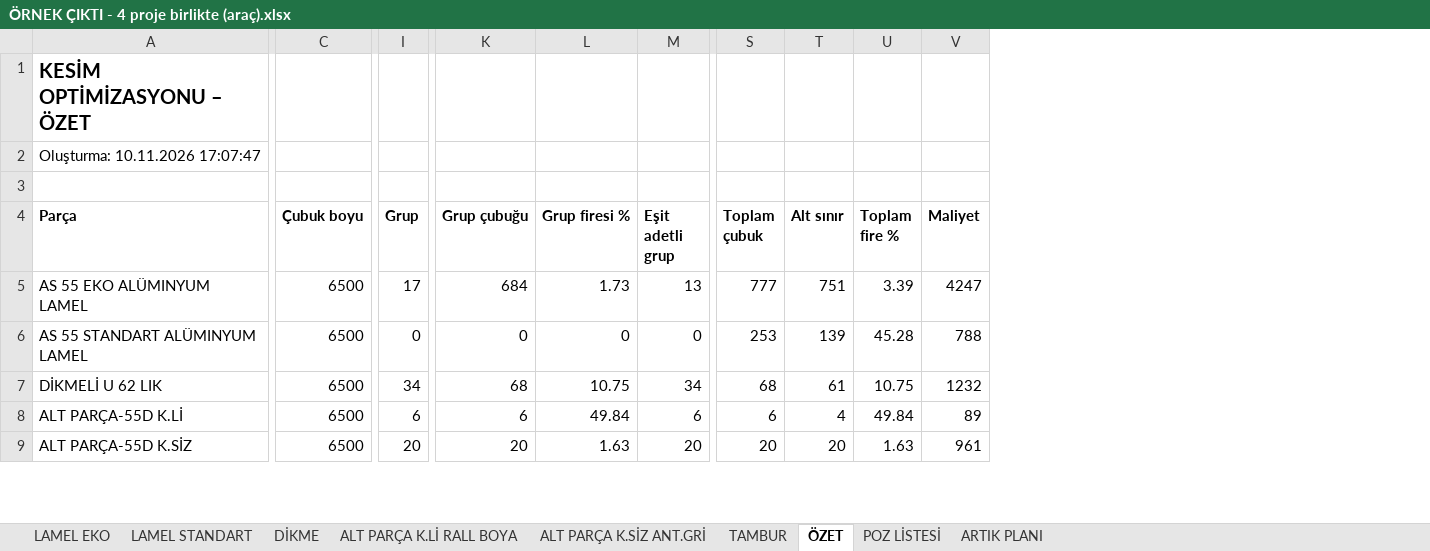
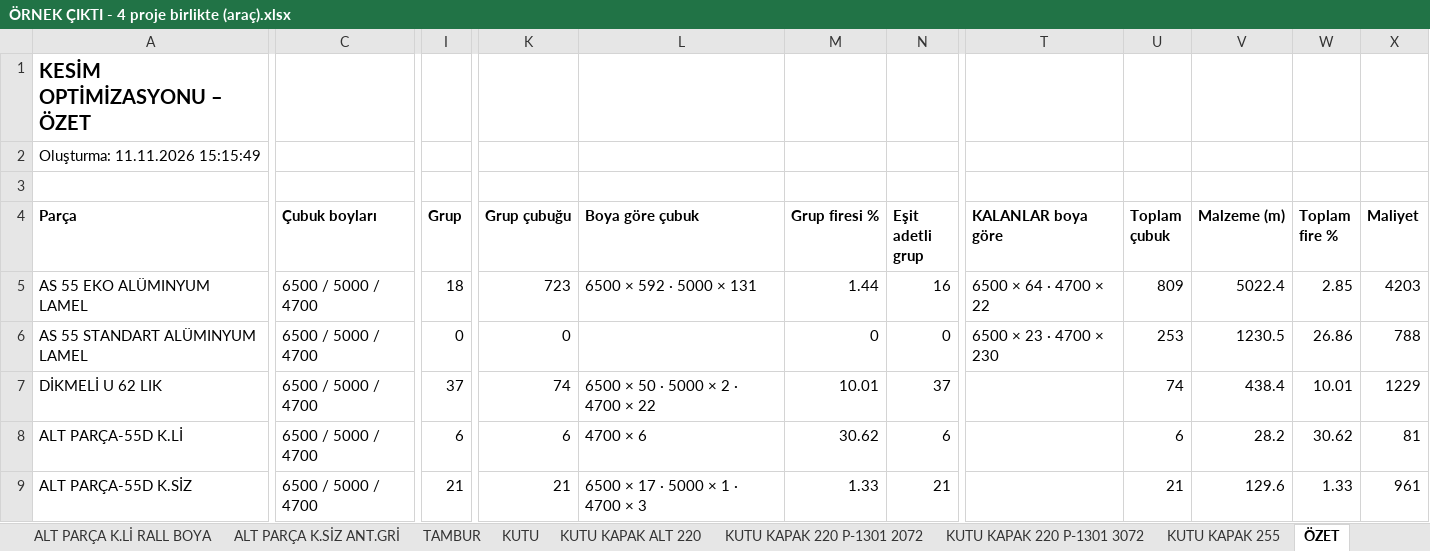
Before and after one commit to abidcan7/ferrini-panjurkesim, an Excel workbook: ÖRNEK ÇIKTI - 4 proje birlikte (araç).xlsx, sheet ÖZET, drawn as a sheet; only a part is shown, gaps mark what is left out; values as stored, in another font and other column widths than the file's, no borders; removed rows and columns are numbered as before the commit, all else as after; the diff covers the shown part only; the diff names each change by its address in the sheet, - before the commit and + after, or states it on an @@ line.

```diff
--- a/ÖRNEK ÇIKTI - 4 proje birlikte (araç).xlsx (sheet ÖZET)
+++ b/ÖRNEK ÇIKTI - 4 proje birlikte (araç).xlsx (sheet ÖZET)
+sheet tab: KUTU
+sheet tab: KUTU KAPAK ALT 220
+sheet tab: KUTU KAPAK 220 P-1301 2072
+sheet tab: KUTU KAPAK 220 P-1301 3072
+sheet tab: KUTU KAPAK 255
-column C (Çubuk boyu), rows 5-9: all 6500
+column C (Çubuk boyları), rows 5-9: all 6500 / 5000 / 4700
+column L (Boya göre çubuk), rows 5-9: 6500 × 592 · 5000 × 131 |  | 6500 × 50 · 5000 × 2 · 4700 × 22 | 4700 × 6 | 6500 × 17 · 5000 × 1 · 4700 × 3
+column T (KALANLAR boya göre), rows 5-6: 6500 × 64 · 4700 × 22 | 6500 × 23 · 4700 × 230
-column T (Alt sınır), rows 5-9: 751 | 139 | 61 | 4 | 20
+column V (Malzeme (m)), rows 5-9: 5022.4 | 1230.5 | 438.4 | 28.2 | 129.6
-A2 (Parça): Oluşturma: 10.11.2026 17:07:47
+A2 (Parça): Oluşturma: 11.11.2026 15:15:49
-I5 (Grup): 17
+I5 (Grup): 18
-K5 (Grup çubuğu): 684
+K5 (Grup çubuğu): 723
-M5 (Grup firesi %): 1.73
+M5 (Grup firesi %): 1.44
-N5 (Eşit adetli grup): 13
+N5 (Eşit adetli grup): 16
-U5 (Toplam çubuk): 777
+U5 (Toplam çubuk): 809
-W5 (Toplam fire %): 3.39
+W5 (Toplam fire %): 2.85
-X5 (Maliyet): 4247
+X5 (Maliyet): 4203
-W6 (Toplam fire %): 45.28
+W6 (Toplam fire %): 26.86
-I7 (Grup): 34
+I7 (Grup): 37
-K7 (Grup çubuğu): 68
+K7 (Grup çubuğu): 74
-M7 (Grup firesi %): 10.75
+M7 (Grup firesi %): 10.01
-N7 (Eşit adetli grup): 34
+N7 (Eşit adetli grup): 37
-U7 (Toplam çubuk): 68
+U7 (Toplam çubuk): 74
-W7 (Toplam fire %): 10.75
+W7 (Toplam fire %): 10.01
-X7 (Maliyet): 1232
+X7 (Maliyet): 1229
-M8 (Grup firesi %): 49.84
+M8 (Grup firesi %): 30.62
-W8 (Toplam fire %): 49.84
+W8 (Toplam fire %): 30.62
-X8 (Maliyet): 89
+X8 (Maliyet): 81
-I9 (Grup): 20
+I9 (Grup): 21
-K9 (Grup çubuğu): 20
+K9 (Grup çubuğu): 21
-M9 (Grup firesi %): 1.63
+M9 (Grup firesi %): 1.33
-N9 (Eşit adetli grup): 20
+N9 (Eşit adetli grup): 21
-U9 (Toplam çubuk): 20
+U9 (Toplam çubuk): 21
-W9 (Toplam fire %): 1.63
+W9 (Toplam fire %): 1.33
```
Also changed, not shown: 5 added rows and 14 edited cells elsewhere in this sheet, sheet POZ LİSTESİ, sheet TAMBUR, sheet DİKME, sheet ALT PARÇA K.SİZ ANT.GRİ, sheet LAMEL EKO, sheet ARTIK PLANI, 2 more sheets, formulas that keep their value, ÖRNEK ÇIKTI - 21542 (araç).xlsx, 11 other files.
